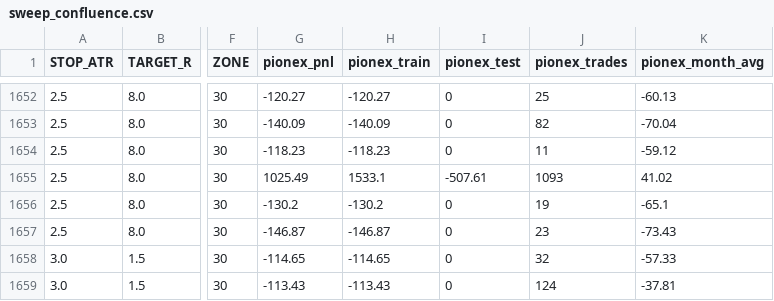
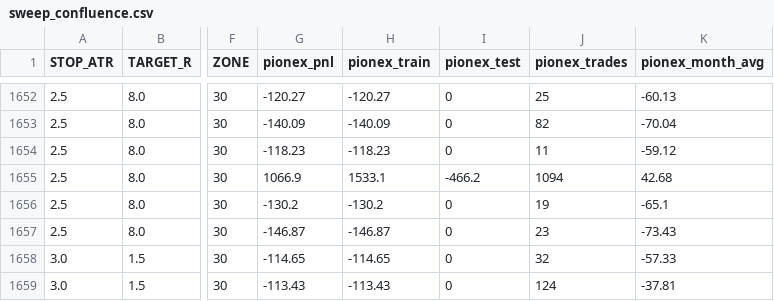
Before and after one commit to lewiswhitter/hq-sims, a CSV file: trading/results/sweep_confluence.csv, drawn as a sheet; only a part is shown, gaps mark what is left out; the diff covers the shown part only; the diff names each change by its address in the sheet, - before the commit and + after, or states it on an @@ line.

```diff
--- a/trading/results/sweep_confluence.csv
+++ b/trading/results/sweep_confluence.csv
-G1655 (pionex_pnl): 1025.49
+G1655 (pionex_pnl): 1066.9
-I1655 (pionex_test): -507.61
+I1655 (pionex_test): -466.2
-J1655 (pionex_trades): 1093
+J1655 (pionex_trades): 1094
-K1655 (pionex_month_avg): 41.02
+K1655 (pionex_month_avg): 42.68
```
Also changed, not shown: 20 edited cells elsewhere in this file, trading/results/sweep_smart.csv, 2 other files.
